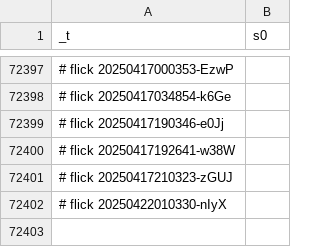
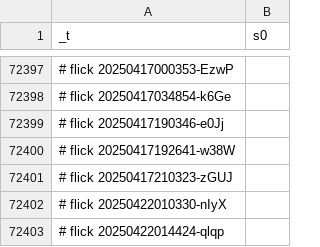
Before and after one commit to abikesa/genealogy, a CSV file: kitabo/ensi/ukubona/donorcase/test2/assets/csv/s0_1.csv, drawn as a sheet; only a part is shown, gaps mark what is left out.

Commit message:
kitabo/ensi/ukubona/donorcase/test2/assets/csv/s0_1.csv

```diff
--- a/kitabo/ensi/ukubona/donorcase/test2/assets/csv/s0_1.csv
+++ b/kitabo/ensi/ukubona/donorcase/test2/assets/csv/s0_1.csv
@@ -72402 +72402,2 @@ _t,s0
 # flick 20250422010330-nIyX
+# flick 20250422014424-qlqp
```
